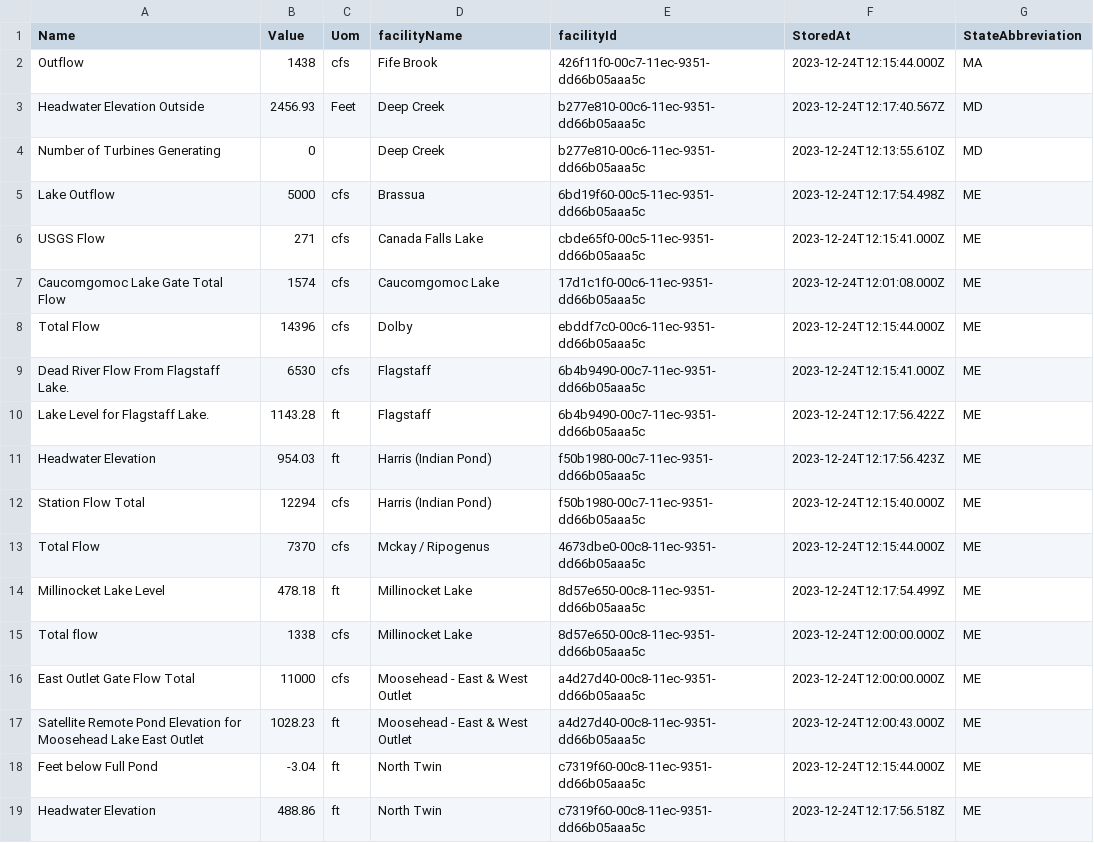
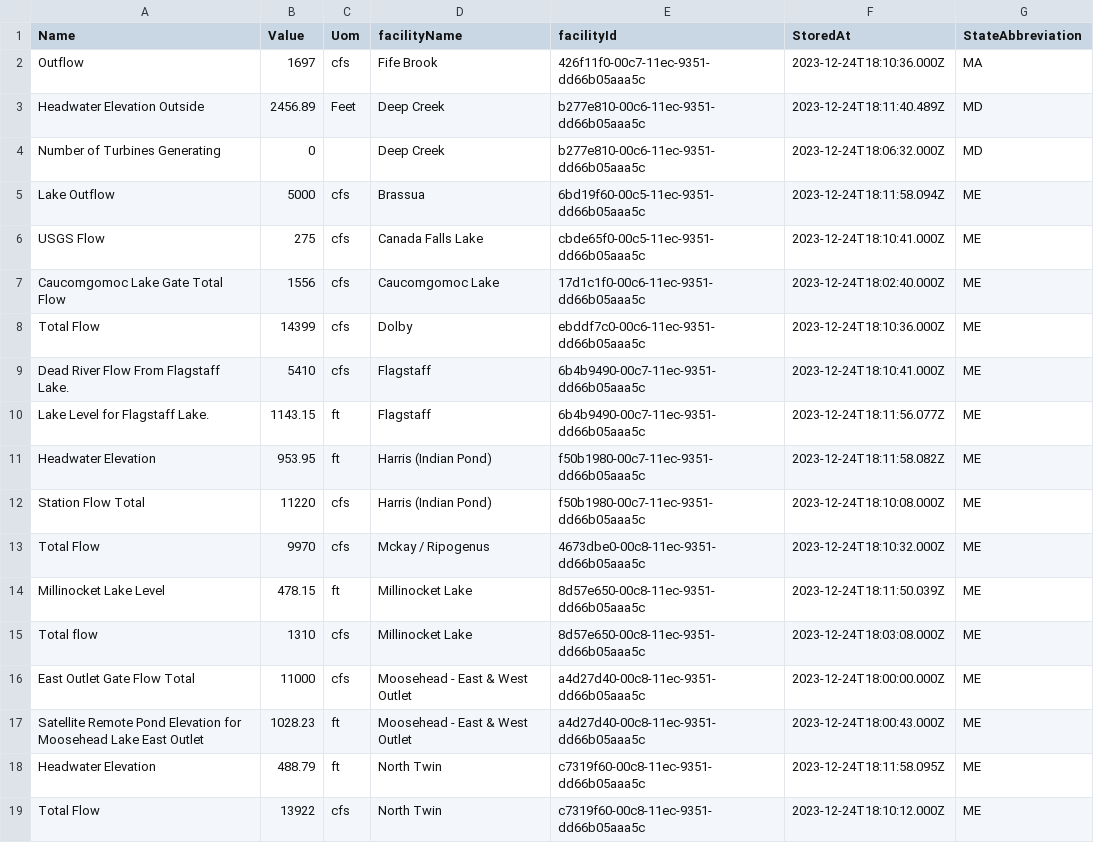
Before and after one commit to abkfenris/safewaters, a CSV file: safewaters.csv, drawn as a sheet; only a part is shown; the diff covers the shown part only.

```diff
--- a/safewaters.csv
+++ b/safewaters.csv
@@ -1,19 +1,19 @@
 Name,Value,Uom,facilityName,facilityId,StoredAt,StateAbbreviation
-Outflow,1438,cfs,Fife Brook,426f11f0-00c7-11ec-9351-dd66b05aaa5c,2023-12-24T12:15:44.000Z,MA
-Headwater Elevation Outside,2456.93,Feet,Deep Creek,b277e810-00c6-11ec-9351-dd66b05aaa5c,2023-12-24T12:17:40.567Z,MD
-Number of Turbines Generating,0,,Deep Creek,b277e810-00c6-11ec-9351-dd66b05aaa5c,2023-12-24T12:13:55.610Z,MD
-Lake Outflow,5000,cfs,Brassua,6bd19f60-00c5-11ec-9351-dd66b05aaa5c,2023-12-24T12:17:54.498Z,ME
-USGS Flow,271,cfs,Canada Falls Lake,cbde65f0-00c5-11ec-9351-dd66b05aaa5c,2023-12-24T12:15:41.000Z,ME
-Caucomgomoc Lake Gate Total Flow,1574,cfs,Caucomgomoc Lake,17d1c1f0-00c6-11ec-9351-dd66b05aaa5c,2023-12-24T12:01:08.000Z,ME
-Total Flow,14396,cfs,Dolby,ebddf7c0-00c6-11ec-9351-dd66b05aaa5c,2023-12-24T12:15:44.000Z,ME
-Dead River Flow From Flagstaff Lake.,6530,cfs,Flagstaff,6b4b9490-00c7-11ec-9351-dd66b05aaa5c,2023-12-24T12:15:41.000Z,ME
-Lake Level for Flagstaff Lake.,1143.28,ft,Flagstaff,6b4b9490-00c7-11ec-9351-dd66b05aaa5c,2023-12-24T12:17:56.422Z,ME
-Headwater Elevation,954.03,ft,Harris (Indian Pond),f50b1980-00c7-11ec-9351-dd66b05aaa5c,2023-12-24T12:17:56.423Z,ME
-Station Flow Total,12294,cfs,Harris (Indian Pond),f50b1980-00c7-11ec-9351-dd66b05aaa5c,2023-12-24T12:15:40.000Z,ME
-Total Flow,7370,cfs,Mckay / Ripogenus,4673dbe0-00c8-11ec-9351-dd66b05aaa5c,2023-12-24T12:15:44.000Z,ME
-Millinocket Lake Level,478.18,ft,Millinocket Lake,8d57e650-00c8-11ec-9351-dd66b05aaa5c,2023-12-24T12:17:54.499Z,ME
-Total flow,1338,cfs,Millinocket Lake,8d57e650-00c8-11ec-9351-dd66b05aaa5c,2023-12-24T12:00:00.000Z,ME
-East Outlet Gate Flow Total,11000,cfs,Moosehead - East & West Outlet,a4d27d40-00c8-11ec-9351-dd66b05aaa5c,2023-12-24T12:00:00.000Z,ME
-Satellite Remote Pond Elevation for Moosehead Lake East Outlet,1028.23,ft,Moosehead - East & West Outlet,a4d27d40-00c8-11ec-9351-dd66b05aaa5c,2023-12-24T12:00:43.000Z,ME
-Feet below Full Pond,-3.04,ft,North Twin,c7319f60-00c8-11ec-9351-dd66b05aaa5c,2023-12-24T12:15:44.000Z,ME
-Headwater Elevation,488.86,ft,North Twin,c7319f60-00c8-11ec-9351-dd66b05aaa5c,2023-12-24T12:17:56.518Z,ME
+Outflow,1697,cfs,Fife Brook,426f11f0-00c7-11ec-9351-dd66b05aaa5c,2023-12-24T18:10:36.000Z,MA
+Headwater Elevation Outside,2456.89,Feet,Deep Creek,b277e810-00c6-11ec-9351-dd66b05aaa5c,2023-12-24T18:11:40.489Z,MD
+Number of Turbines Generating,0,,Deep Creek,b277e810-00c6-11ec-9351-dd66b05aaa5c,2023-12-24T18:06:32.000Z,MD
+Lake Outflow,5000,cfs,Brassua,6bd19f60-00c5-11ec-9351-dd66b05aaa5c,2023-12-24T18:11:58.094Z,ME
+USGS Flow,275,cfs,Canada Falls Lake,cbde65f0-00c5-11ec-9351-dd66b05aaa5c,2023-12-24T18:10:41.000Z,ME
+Caucomgomoc Lake Gate Total Flow,1556,cfs,Caucomgomoc Lake,17d1c1f0-00c6-11ec-9351-dd66b05aaa5c,2023-12-24T18:02:40.000Z,ME
+Total Flow,14399,cfs,Dolby,ebddf7c0-00c6-11ec-9351-dd66b05aaa5c,2023-12-24T18:10:36.000Z,ME
+Dead River Flow From Flagstaff Lake.,5410,cfs,Flagstaff,6b4b9490-00c7-11ec-9351-dd66b05aaa5c,2023-12-24T18:10:41.000Z,ME
+Lake Level for Flagstaff Lake.,1143.15,ft,Flagstaff,6b4b9490-00c7-11ec-9351-dd66b05aaa5c,2023-12-24T18:11:56.077Z,ME
+Headwater Elevation,953.95,ft,Harris (Indian Pond),f50b1980-00c7-11ec-9351-dd66b05aaa5c,2023-12-24T18:11:58.082Z,ME
+Station Flow Total,11220,cfs,Harris (Indian Pond),f50b1980-00c7-11ec-9351-dd66b05aaa5c,2023-12-24T18:10:08.000Z,ME
+Total Flow,9970,cfs,Mckay / Ripogenus,4673dbe0-00c8-11ec-9351-dd66b05aaa5c,2023-12-24T18:10:32.000Z,ME
+Millinocket Lake Level,478.15,ft,Millinocket Lake,8d57e650-00c8-11ec-9351-dd66b05aaa5c,2023-12-24T18:11:50.039Z,ME
+Total flow,1310,cfs,Millinocket Lake,8d57e650-00c8-11ec-9351-dd66b05aaa5c,2023-12-24T18:03:08.000Z,ME
+East Outlet Gate Flow Total,11000,cfs,Moosehead - East & West Outlet,a4d27d40-00c8-11ec-9351-dd66b05aaa5c,2023-12-24T18:00:00.000Z,ME
+Satellite Remote Pond Elevation for Moosehead Lake East Outlet,1028.23,ft,Moosehead - East & West Outlet,a4d27d40-00c8-11ec-9351-dd66b05aaa5c,2023-12-24T18:00:43.000Z,ME
+Headwater Elevation,488.79,ft,North Twin,c7319f60-00c8-11ec-9351-dd66b05aaa5c,2023-12-24T18:11:58.095Z,ME
+Total Flow,13922,cfs,North Twin,c7319f60-00c8-11ec-9351-dd66b05aaa5c,2023-12-24T18:10:12.000Z,ME
```
Also changed, not shown: 48 edited cells elsewhere in this file.
